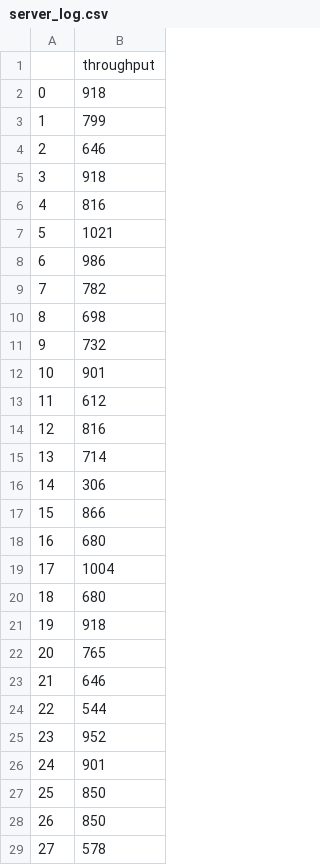
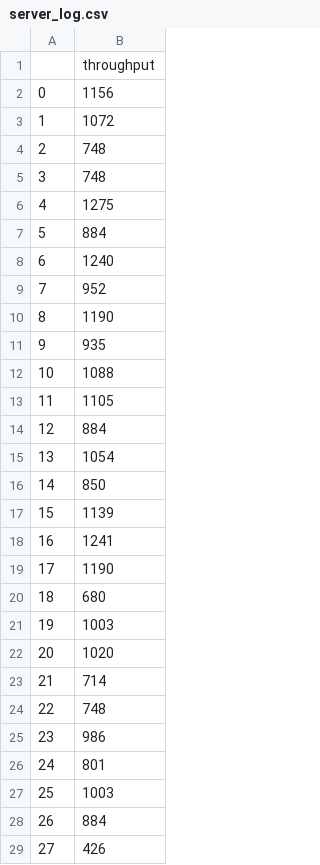
Before and after one commit to skywalker1996/CloudMotor, a CSV file: logs/current_log/server_log.csv, drawn as a sheet; only a part is shown; the diff covers the shown part only.

```diff
--- a/logs/current_log/server_log.csv
+++ b/logs/current_log/server_log.csv
@@ -1,29 +1,29 @@
 ,throughput
-0,918
-1,799
-2,646
-3,918
-4,816
-5,1021
-6,986
-7,782
-8,698
-9,732
-10,901
-11,612
-12,816
-13,714
-14,306
-15,866
-16,680
-17,1004
+0,1156
+1,1072
+2,748
+3,748
+4,1275
+5,884
+6,1240
+7,952
+8,1190
+9,935
+10,1088
+11,1105
+12,884
+13,1054
+14,850
+15,1139
+16,1241
+17,1190
 18,680
-19,918
-20,765
-21,646
-22,544
-23,952
-24,901
-25,850
-26,850
-27,578
+19,1003
+20,1020
+21,714
+22,748
+23,986
+24,801
+25,1003
+26,884
+27,426
```
Also changed, not shown: 1 edited cell elsewhere in this file, 10 other files.
